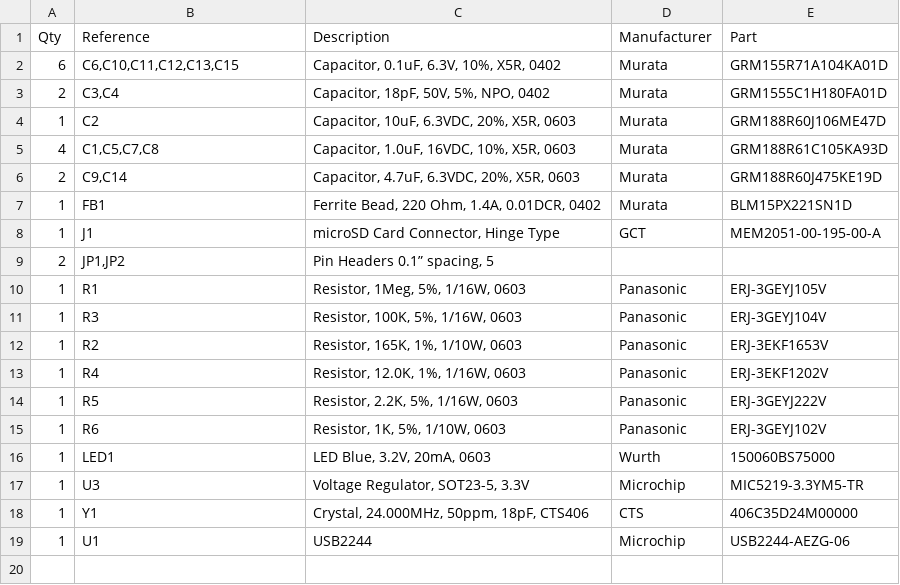
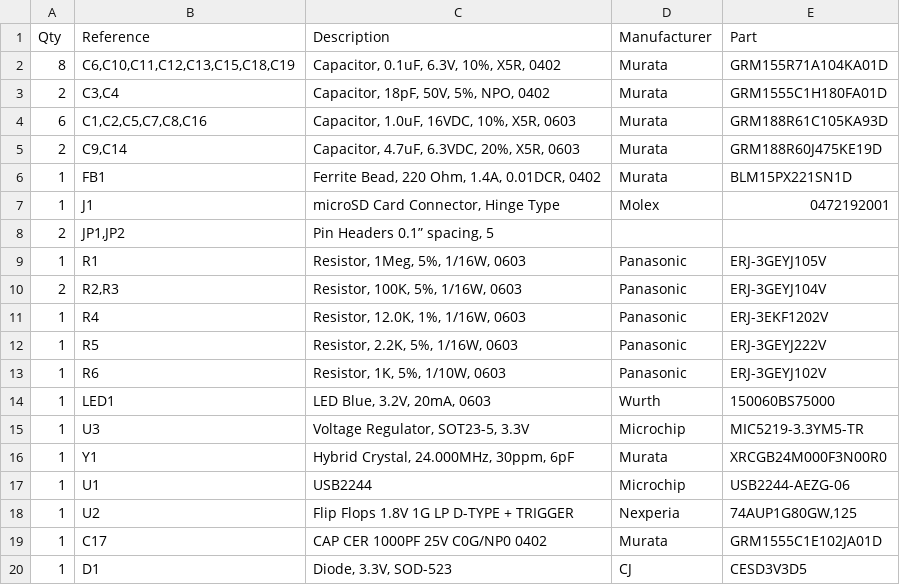
Before and after one commit to yifanlu/psvsd, a CSV file: bom.csv, drawn as a sheet.

```diff
--- a/bom.csv
+++ b/bom.csv
@@ -1,13 +1,11 @@
 Qty,Reference,Description,Manufacturer,Part
-6,"C6,C10,C11,C12,C13,C15","Capacitor, 0.1uF, 6.3V, 10%, X5R, 0402",Murata,GRM155R71A104KA01D
+8,"C6,C10,C11,C12,C13,C15,C18,C19","Capacitor, 0.1uF, 6.3V, 10%, X5R, 0402",Murata,GRM155R71A104KA01D
 2,"C3,C4","Capacitor, 18pF, 50V, 5%, NPO, 0402",Murata,GRM1555C1H180FA01D
-1,C2,"Capacitor, 10uF, 6.3VDC, 20%, X5R, 0603",Murata,GRM188R60J106ME47D
-4,"C1,C5,C7,C8","Capacitor, 1.0uF, 16VDC, 10%, X5R, 0603",Murata,GRM188R61C105KA93D
+6,"C1,C2,C5,C7,C8,C16","Capacitor, 1.0uF, 16VDC, 10%, X5R, 0603",Murata,GRM188R61C105KA93D
 2,"C9,C14","Capacitor, 4.7uF, 6.3VDC, 20%, X5R, 0603",Murata,GRM188R60J475KE19D
 1,FB1,"Ferrite Bead, 220 Ohm, 1.4A, 0.01DCR, 0402",Murata,BLM15PX221SN1D
-1,J1,"microSD Card Connector, Hinge Type",GCT,MEM2051-00-195-00-A
+1,J1,"microSD Card Connector, Hinge Type",Molex,0472192001
 2,"JP1,JP2","Pin Headers 0.1” spacing, 5",,
 1,R1,"Resistor, 1Meg, 5%, 1/16W, 0603",Panasonic,ERJ-3GEYJ105V
-1,"R3","Resistor, 100K, 5%, 1/16W, 0603",Panasonic,ERJ-3GEYJ104V
-1,"R2","Resistor, 165K, 1%, 1/10W, 0603",Panasonic,ERJ-3EKF1653V
+2,"R2,R3","Resistor, 100K, 5%, 1/16W, 0603",Panasonic,ERJ-3GEYJ104V
 1,R4,"Resistor, 12.0K, 1%, 1/16W, 0603",Panasonic,ERJ-3EKF1202V
@@ -17,3 +15,6 @@ Qty,Reference,Description,Manufacturer,Part
 1,U3,"Voltage Regulator, SOT23-5, 3.3V",Microchip,MIC5219-3.3YM5-TR
-1,Y1,"Crystal, 24.000MHz, 50ppm, 18pF, CTS406",CTS,406C35D24M00000
+1,Y1,"Hybrid Crystal, 24.000MHz, 30ppm, 6pF",Murata,XRCGB24M000F3N00R0
 1,U1,USB2244,Microchip,USB2244-AEZG-06
+1,U2,Flip Flops 1.8V 1G LP D-TYPE + TRIGGER,Nexperia,"74AUP1G80GW,125"
+1,C17,CAP CER 1000PF 25V C0G/NP0 0402,Murata,GRM1555C1E102JA01D
+1,D1,"Diode, 3.3V, SOD-523",CJ,CESD3V3D5
```
Also changed, not shown: 2 other files.
